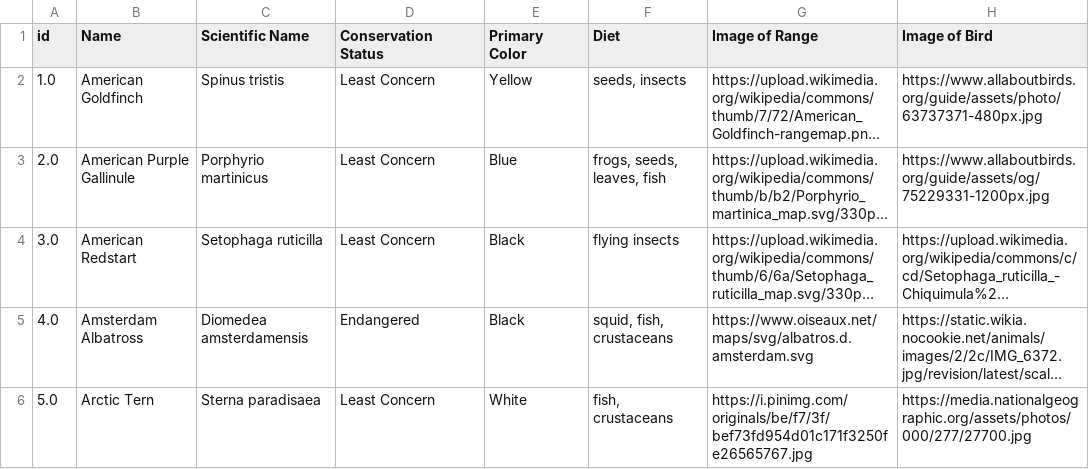
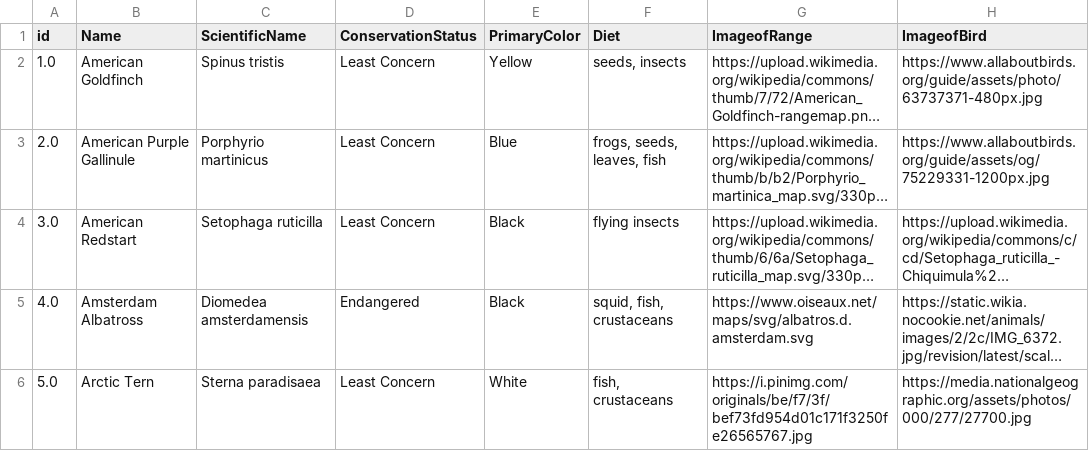
Before and after one commit to niicolebecerra/btt, a CSV file: 100 Birds of the World.csv, drawn as a sheet; only a part is shown; long unchanged cells end in …; the diff names each change by its address in the sheet, - before the commit and + after, or states it on an @@ line.

Commit message:
IS05 issue 5 Assignees: Labels: is5 Fixes #6

```diff
--- a/100 Birds of the World.csv
+++ b/100 Birds of the World.csv
-C1: Scientific Name
+C1: ScientificName
-D1: Conservation Status
+D1: ConservationStatus
-E1: Primary Color
+E1: PrimaryColor
-G1: Image of Range
+G1: ImageofRange
-H1: Image of Bird
+H1: ImageofBird
```
